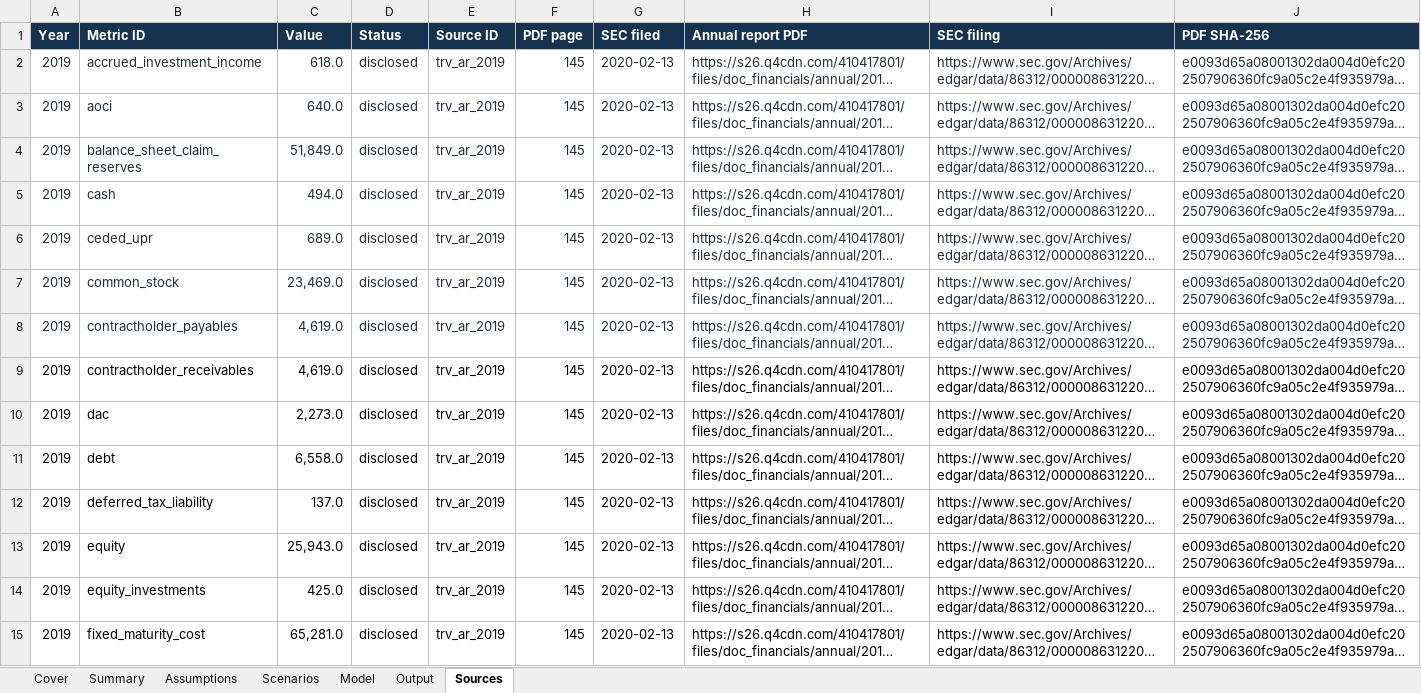
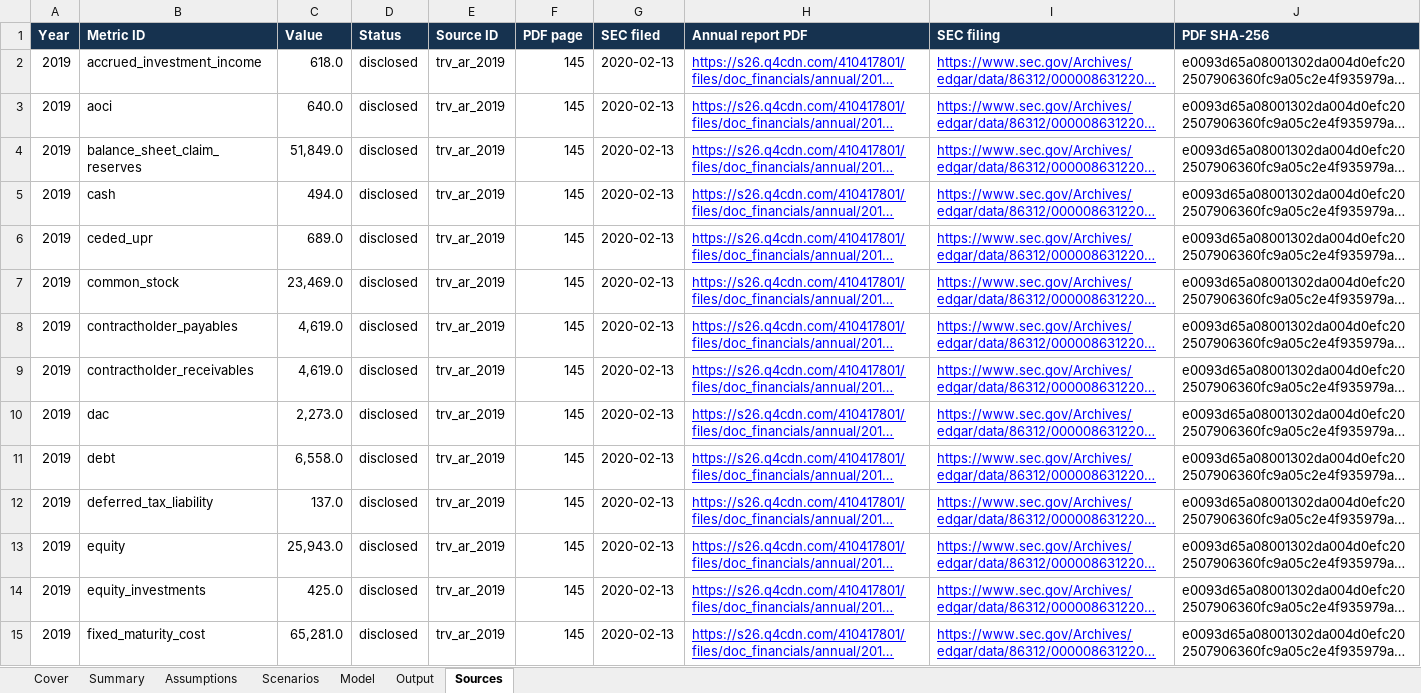
Before and after one commit to ghacupha/travellers_insurance_research, an Excel workbook: examples/travelers/deliverables/Travelers_Insurance_Operating_Model.xlsx, sheet Sources, drawn as a sheet; only a part is shown; long unchanged cells end in …; values as stored, in another font and other column widths than the file's, no borders; the diff covers the shown part only; the diff names each change by its address in the sheet, - before the commit and + after, or states it on an @@ line.

Commit message:
Document Python release and refresh Travelers examples

```diff
--- a/examples/travelers/deliverables/Travelers_Insurance_Operating_Model.xlsx (sheet Sources)
+++ b/examples/travelers/deliverables/Travelers_Insurance_Operating_Model.xlsx (sheet Sources)
-A2:G8 text colour: #202C38
+A2:G8 text colour: black
-H2:I15 underline: off
+H2:I15 underline: on
-H2:I8 text colour: #202C38
+H2:I8 text colour: #0000FF
-J2:J8 text colour: #202C38
+J2:J8 text colour: black
-H9:I15 text colour: black
+H9:I15 text colour: #0000FF
```
Also changed, not shown: cell formats elsewhere in this sheet, sheet Model, sheet Assumptions, sheet Output, sheet Cover, sheet Summary, sheet Scenarios, 6 other files.
